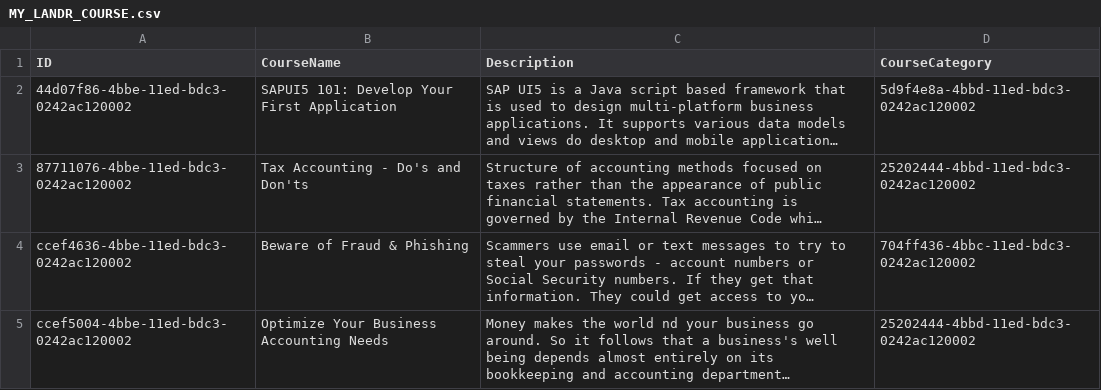
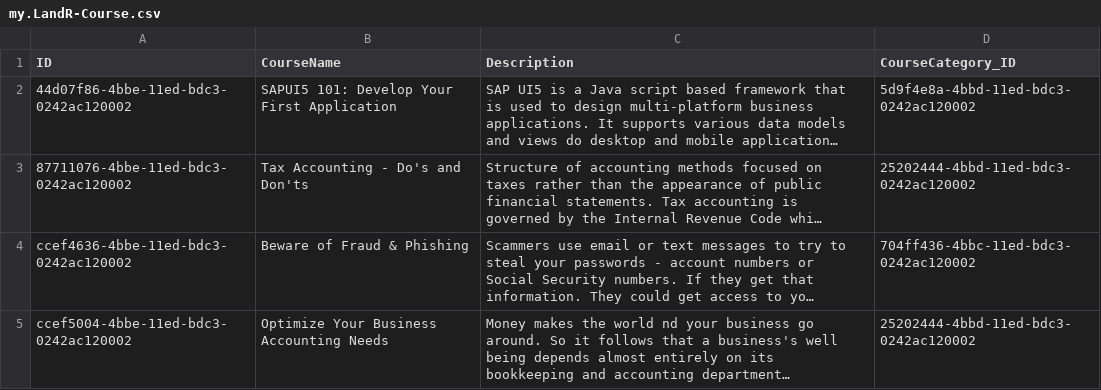
Before and after one commit to bezgaliba/LearnAndReturn, a CSV file: db/data/my.LandR-Course.csv (was MockData/MY_LANDR_COURSE.csv), drawn as a sheet; long unchanged cells end in …; the diff names each change by its address in the sheet, - before the commit and + after, or states it on an @@ line.

```diff
--- a/MockData/MY_LANDR_COURSE.csv
+++ b/db/data/my.LandR-Course.csv
-D1: CourseCategory
+D1: CourseCategory_ID
```
Also changed, not shown: 39 other files.
